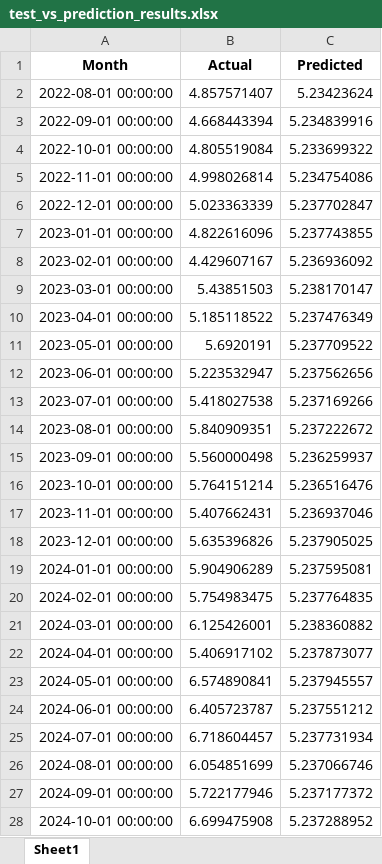
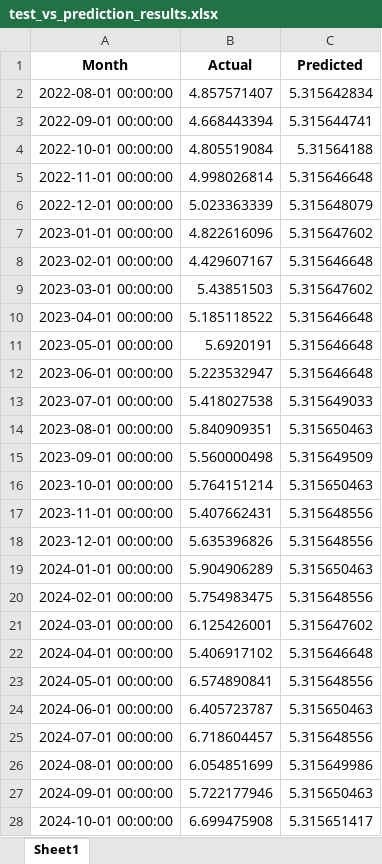
Before and after one commit to RudraS025/Natural_Gas_Demand_Forecast, an Excel workbook: test_vs_prediction_results.xlsx, sheet Sheet1, drawn as a sheet; only a part is shown; values as stored, in another font and other column widths than the file's, no borders; the diff covers the shown part only; the diff names each change by its address in the sheet, - before the commit and + after, or states it on an @@ line.

```diff
--- a/test_vs_prediction_results.xlsx (sheet Sheet1)
+++ b/test_vs_prediction_results.xlsx (sheet Sheet1)
-C2 (Predicted): 5.23423624
+C2 (Predicted): 5.315642834
-C3 (Predicted): 5.234839916
+C3 (Predicted): 5.315644741
-C4 (Predicted): 5.233699322
+C4 (Predicted): 5.31564188
-C5 (Predicted): 5.234754086
+C5 (Predicted): 5.315646648
-C6 (Predicted): 5.237702847
+C6 (Predicted): 5.315648079
-C7 (Predicted): 5.237743855
+C7 (Predicted): 5.315647602
-C8 (Predicted): 5.236936092
+C8 (Predicted): 5.315646648
-C9 (Predicted): 5.238170147
+C9 (Predicted): 5.315647602
-C10 (Predicted): 5.237476349
+C10 (Predicted): 5.315646648
-C11 (Predicted): 5.237709522
+C11 (Predicted): 5.315646648
-C12 (Predicted): 5.237562656
+C12 (Predicted): 5.315646648
-C13 (Predicted): 5.237169266
+C13 (Predicted): 5.315649033
-C14 (Predicted): 5.237222672
+C14 (Predicted): 5.315650463
-C15 (Predicted): 5.236259937
+C15 (Predicted): 5.315649509
-C16 (Predicted): 5.236516476
+C16 (Predicted): 5.315650463
-C17 (Predicted): 5.236937046
+C17 (Predicted): 5.315648556
-C18 (Predicted): 5.237905025
+C18 (Predicted): 5.315648556
-C19 (Predicted): 5.237595081
+C19 (Predicted): 5.315650463
-C20 (Predicted): 5.237764835
+C20 (Predicted): 5.315648556
-C21 (Predicted): 5.238360882
+C21 (Predicted): 5.315647602
-C22 (Predicted): 5.237873077
+C22 (Predicted): 5.315646648
-C23 (Predicted): 5.237945557
+C23 (Predicted): 5.315648556
-C24 (Predicted): 5.237551212
+C24 (Predicted): 5.315650463
-C25 (Predicted): 5.237731934
+C25 (Predicted): 5.315648556
-C26 (Predicted): 5.237066746
+C26 (Predicted): 5.315649986
-C27 (Predicted): 5.237177372
+C27 (Predicted): 5.315650463
-C28 (Predicted): 5.237288952
+C28 (Predicted): 5.315651417
```
Also changed, not shown: 5 edited cells elsewhere in this sheet, 10 other files.
